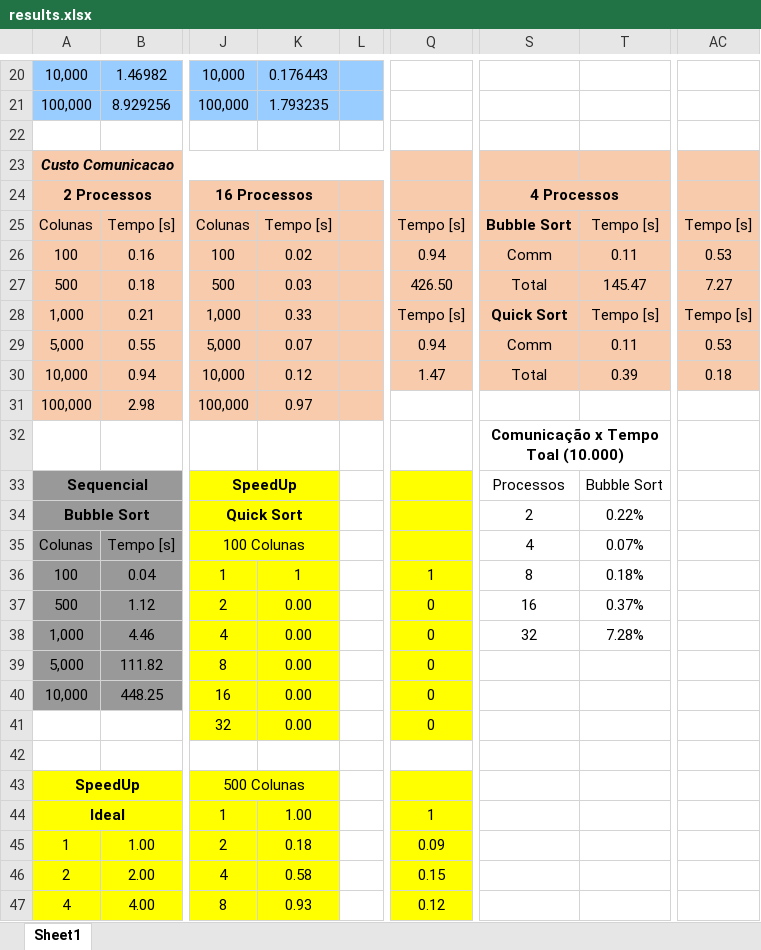
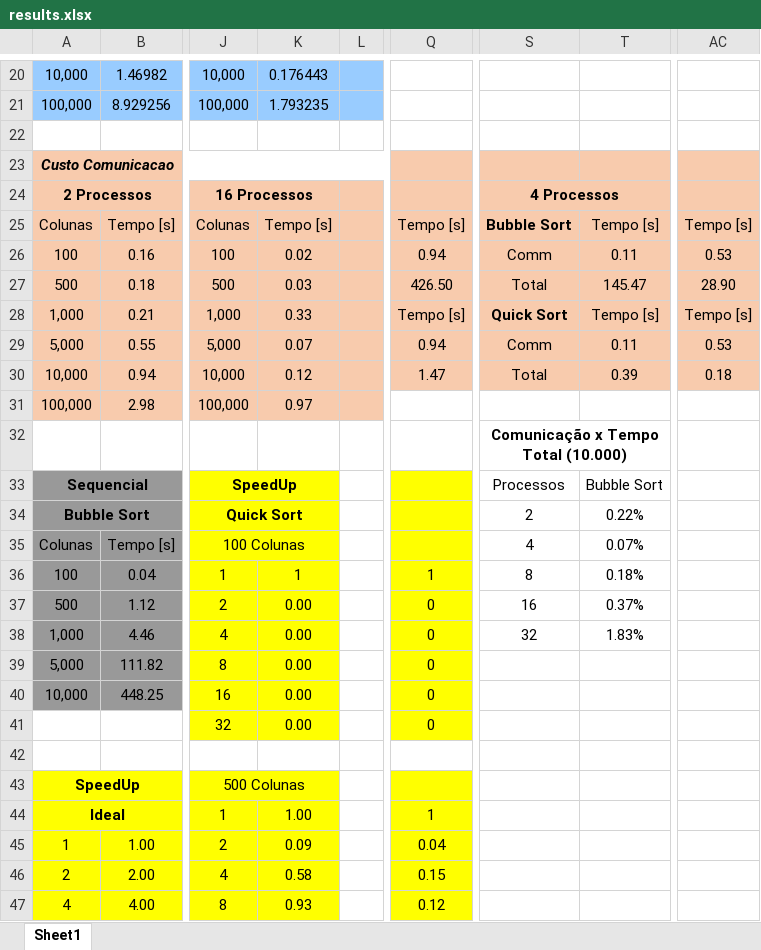
Before and after one commit to gkorol/ppd, an Excel workbook: me/results.xlsx, sheet Sheet1, drawn as a sheet; only a part is shown, gaps mark what is left out; values as stored, in another font and other column widths than the file's, no borders; charts and pictures not drawn; the diff names each change by its address in the sheet, - before the commit and + after, or states it on an @@ line.

Commit message:
Correção algumas formulas

```diff
--- a/me/results.xlsx (sheet Sheet1)
+++ b/me/results.xlsx (sheet Sheet1)
-AC27: 7.27
+AC27: 28.90
-S32: Comunicação x Tempo Toal (10.000)
+S32: Comunicação x Tempo Total (10.000)
-T38: 7.28%
+T38: 1.83%
-K45: 0.18
+K45: 0.09
-Q45: 0.09
+Q45: 0.04
```
Also changed, not shown: charts or pictures.
